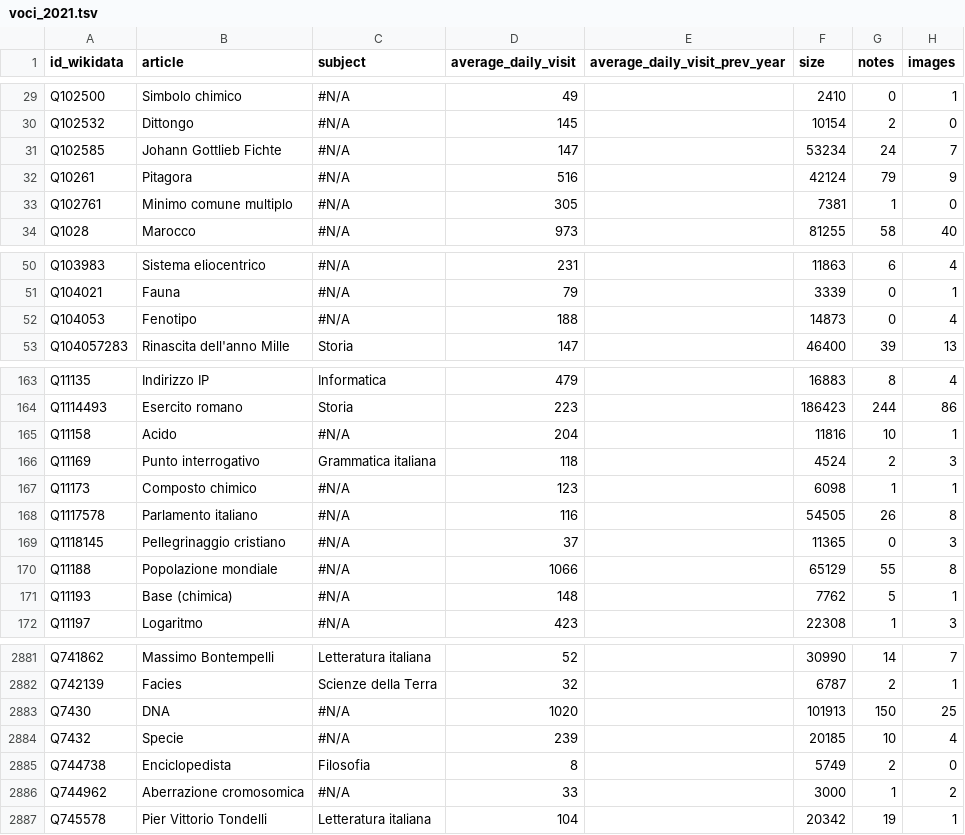
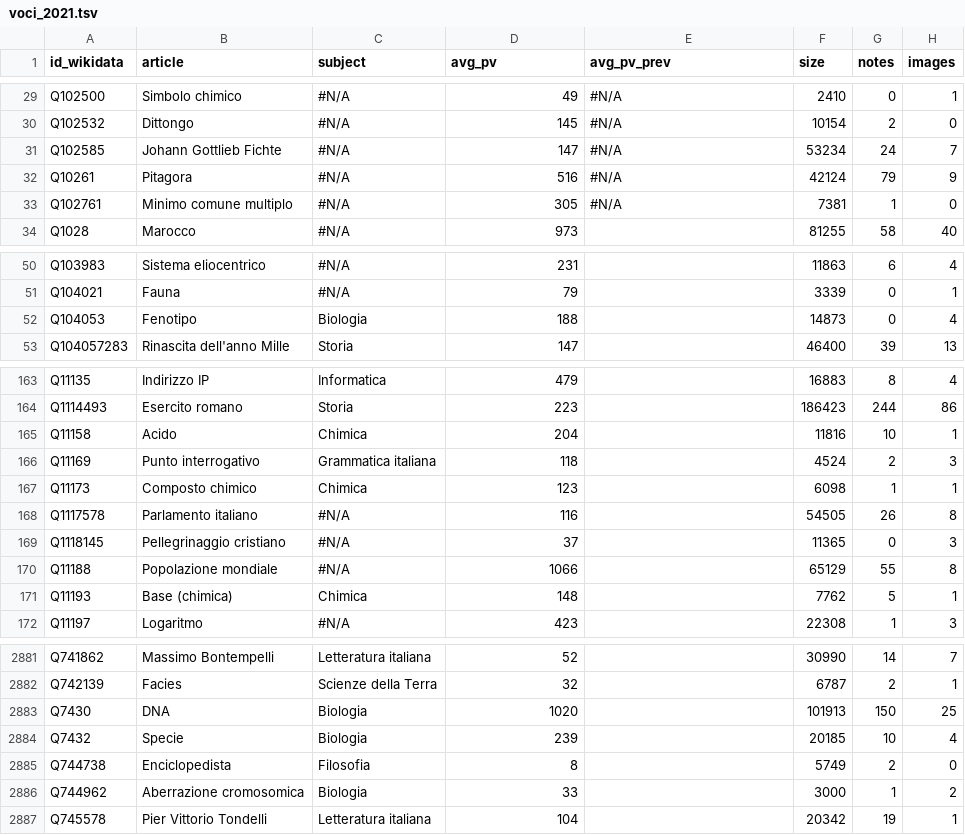
Before and after one commit to giovannipro/giovannipro.github.io, a TSV file: wikipedia-scuola-italiana/assets/data/voci_2021.tsv, drawn as a sheet; only a part is shown, gaps mark what is left out; the diff covers the shown part only; the diff names each change by its address in the sheet, - before the commit and + after, or states it on an @@ line.

```diff
--- a/wikipedia-scuola-italiana/assets/data/voci_2021.tsv
+++ b/wikipedia-scuola-italiana/assets/data/voci_2021.tsv
-D1: average_daily_visit
+D1: avg_pv
-E1: average_daily_visit_prev_year
+E1: avg_pv_prev
-E29:E33 (avg_pv_prev): (empty)
+E29:E33 (avg_pv_prev): #N/A
-C52 (subject): #N/A
+C52 (subject): Biologia
-C165 (subject): #N/A
+C165 (subject): Chimica
-C167 (subject): #N/A
+C167 (subject): Chimica
-C171 (subject): #N/A
+C171 (subject): Chimica
-C2883:C2884 (subject): #N/A
+C2883:C2884 (subject): Biologia
-C2886 (subject): #N/A
+C2886 (subject): Biologia
```
Also changed, not shown: 65 edited cells elsewhere in this file, wikipedia-scuola-italiana/assets/data/voci_2020.tsv, 1 other file.
